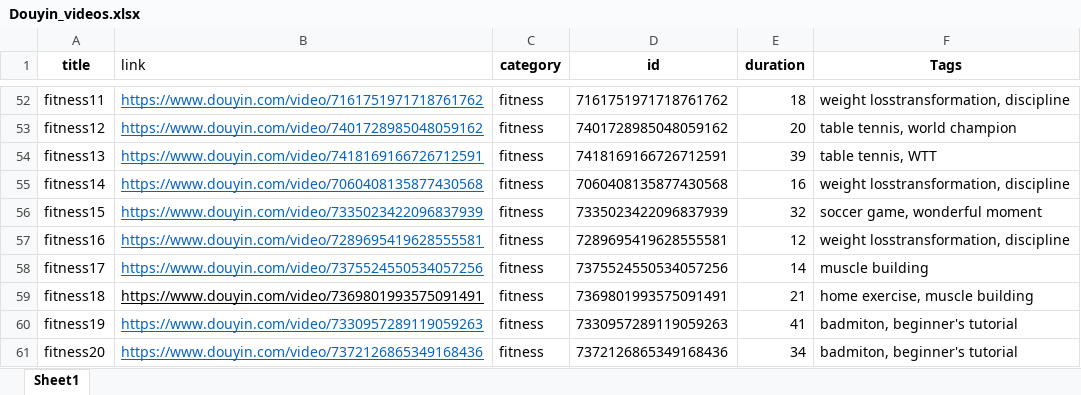
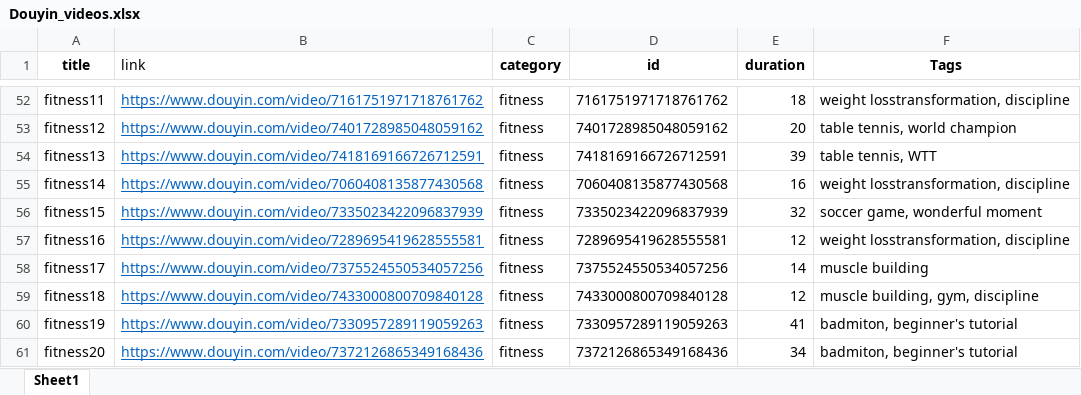
Before and after one commit to Hellopinhao/videoproject, an Excel workbook: Douyin_videos.xlsx, sheet Sheet1, drawn as a sheet; only a part is shown, gaps mark what is left out; values as stored, in another font and other column widths than the file's, no borders; the diff names each change by its address in the sheet, - before the commit and + after, or states it on an @@ line.

```diff
--- a/Douyin_videos.xlsx (sheet Sheet1)
+++ b/Douyin_videos.xlsx (sheet Sheet1)
-B59 (link): https://www.douyin.com/video/7369801993575091491
+B59 (link): https://www.douyin.com/video/7433000800709840128
-B59 text colour: black
+B59 text colour: #0563C1
-D59 (id): 7369801993575091491
+D59 (id): 7433000800709840128
-E59 (duration): 21
+E59 (duration): 12
-F59 (Tags): home exercise, muscle building
+F59 (Tags): muscle building, gym, discipline
```
Also changed, not shown: 4 other files.
